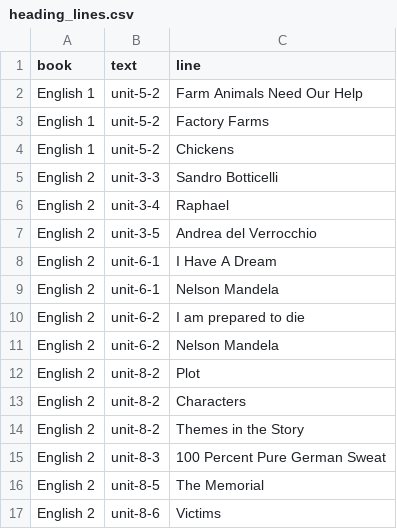
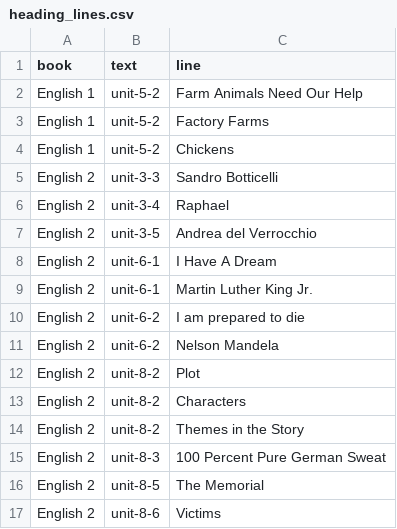
Before and after one commit to gregkavvadias/panhel-corpora, a CSV file: reanalysis/data/heading_lines.csv, drawn as a sheet.

```diff
--- a/reanalysis/data/heading_lines.csv
+++ b/reanalysis/data/heading_lines.csv
@@ -8,3 +8,3 @@ English 2,unit-3-5,Andrea del Verrocchio
 English 2,unit-6-1,I Have A Dream
-English 2,unit-6-1,Nelson Mandela
+English 2,unit-6-1,Martin Luther King Jr.
 English 2,unit-6-2,I am prepared to die
```
Also changed, not shown: reanalysis/results/difficulty_comparisons.csv, reanalysis/results/difficulty_features.csv, 4 other files.
